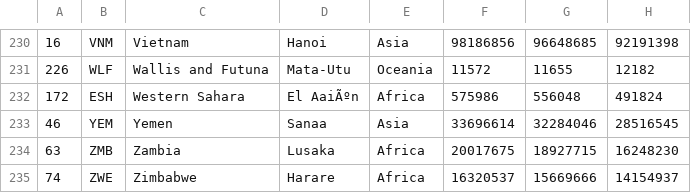
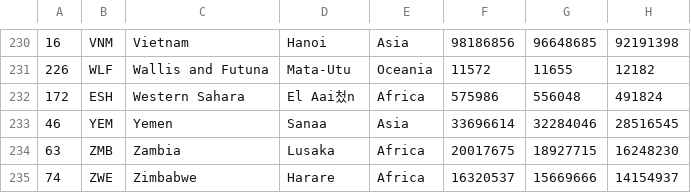
Before and after one commit to kimkeunmin-cell/-, a CSV file: world_population.csv, drawn as a sheet; only a part is shown, gaps mark what is left out; the diff covers the shown part only; the diff names each change by its address in the sheet, - before the commit and + after, or states it on an @@ line.

```diff
--- a/world_population.csv
+++ b/world_population.csv
-D232: El AaiÃºn
+D232: El Aai첬n
```
Also changed, not shown: 11 edited cells elsewhere in this file.
